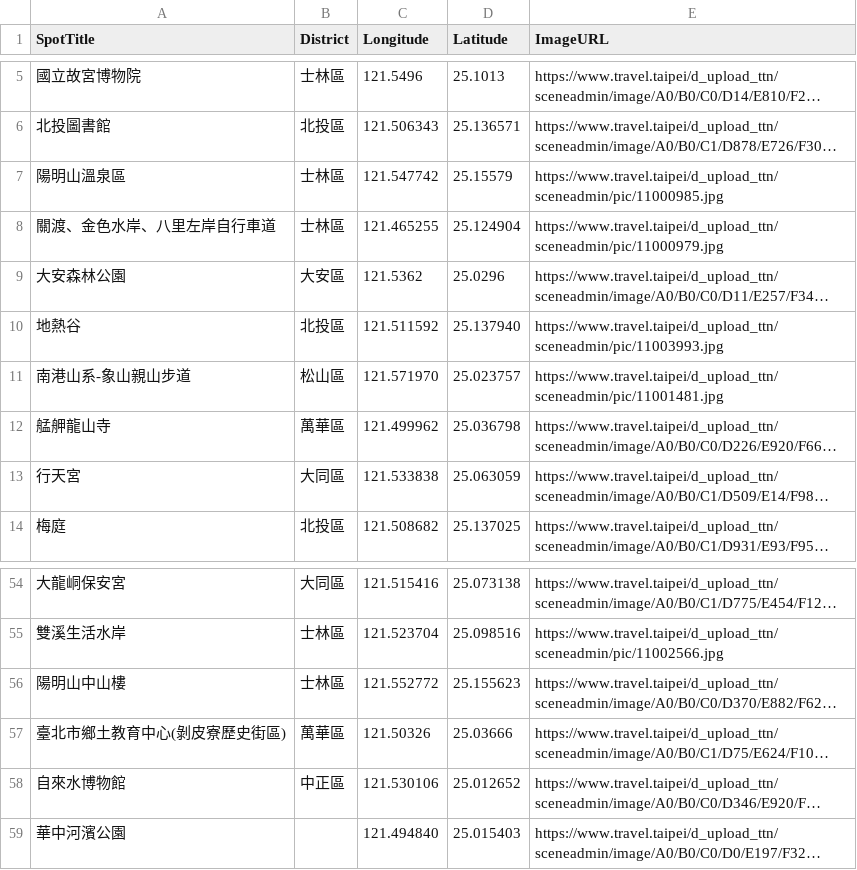
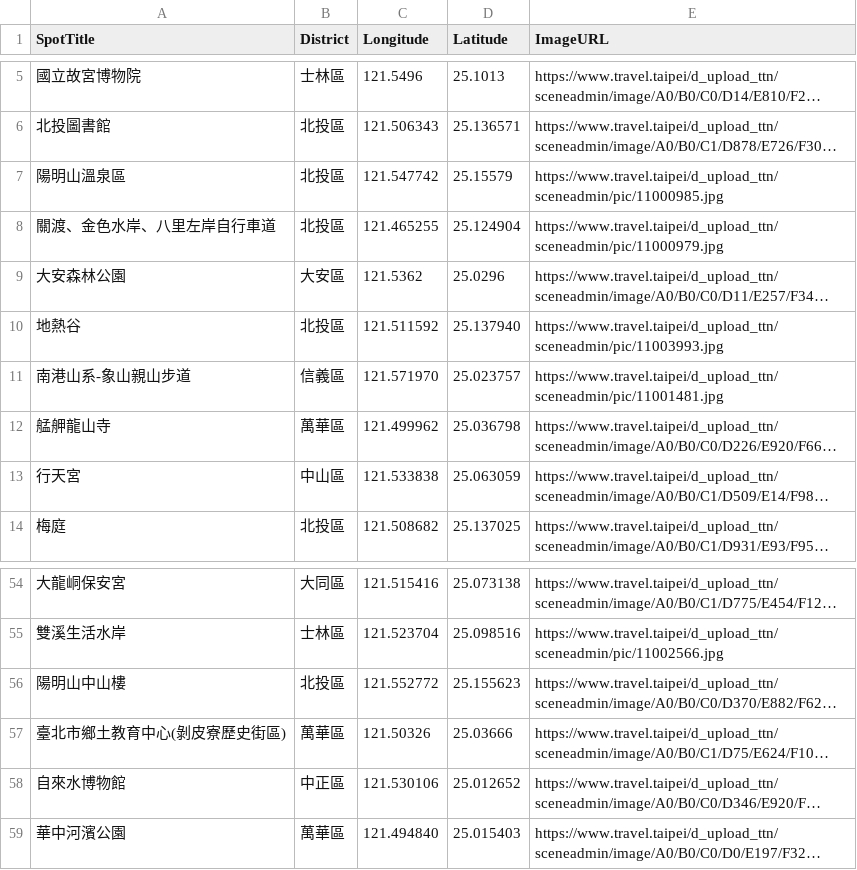
Before and after one commit to Jean242113/week3, a CSV file: spot.csv, drawn as a sheet; only a part is shown, gaps mark what is left out; long unchanged cells end in …; the diff covers the shown part only; the diff names each change by its address in the sheet, - before the commit and + after, or states it on an @@ line.

```diff
--- a/spot.csv
+++ b/spot.csv
-B7:B8 (District): 士林區
+B7:B8 (District): 北投區
-B11 (District): 松山區
+B11 (District): 信義區
-B13 (District): 大同區
+B13 (District): 中山區
-B56 (District): 士林區
+B56 (District): 北投區
-B59 (District): (empty)
+B59 (District): 萬華區
```
Also changed, not shown: 12 edited cells elsewhere in this file, mrt.csv, 1 other file.
